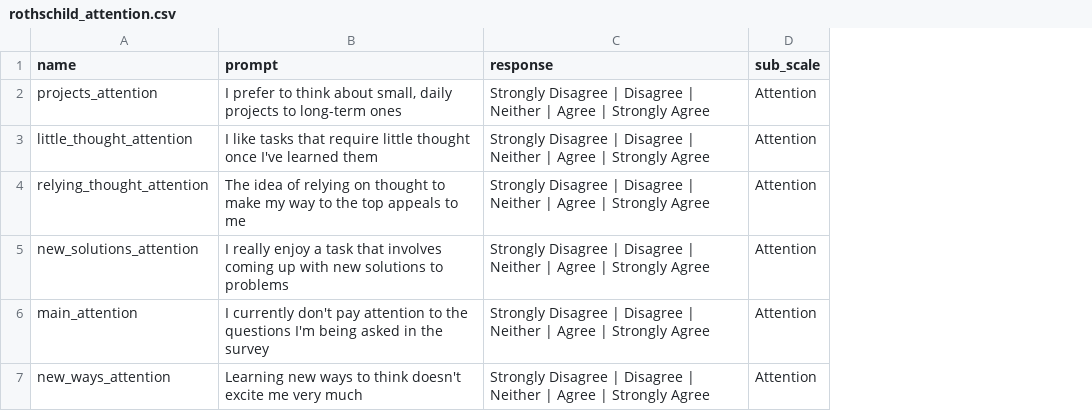
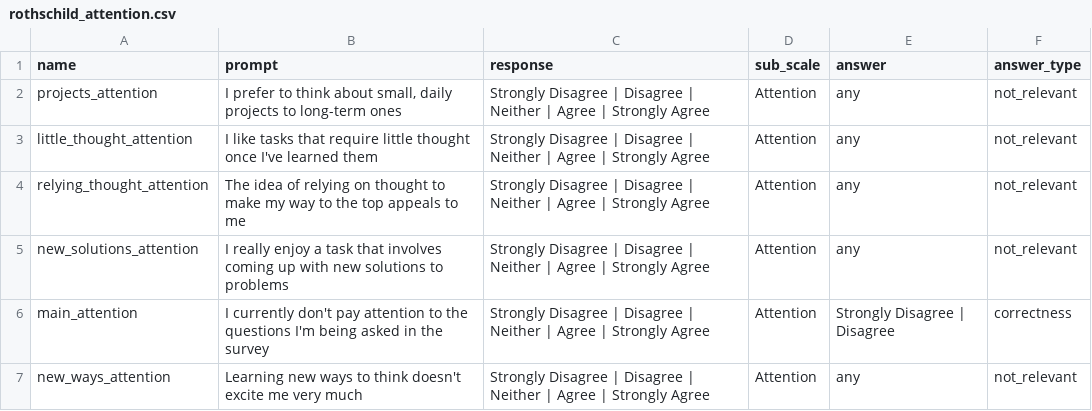
Before and after one commit to Watts-Lab/surveyor, a CSV file: surveys/challenge-surveys/rothschild_attention.csv, drawn as a sheet; the diff names each change by its address in the sheet, - before the commit and + after, or states it on an @@ line.

Commit message:
adding answer columns for challenge surveys
adding answer columns for challenge surveys

```diff
--- a/surveys/challenge-surveys/rothschild_attention.csv
+++ b/surveys/challenge-surveys/rothschild_attention.csv
+column E (answer), rows 2-7: any | any | any | any | Strongly Disagree | Disagree | any
+column F (answer_type), rows 2-7: not_relevant | not_relevant | not_relevant | not_relevant | correctness | not_relevant
```
Also changed, not shown: surveys/challenge-surveys/atlantic_ocean_attention.csv, surveys/challenge-surveys/latveria_honesty.csv, 8 other files.
